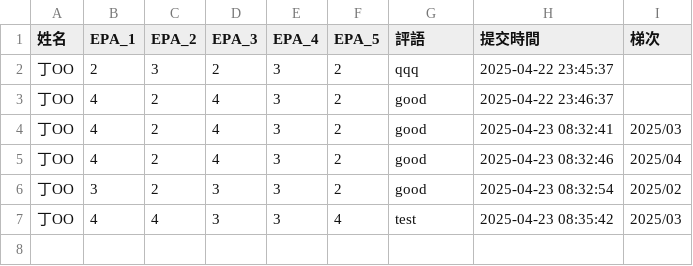
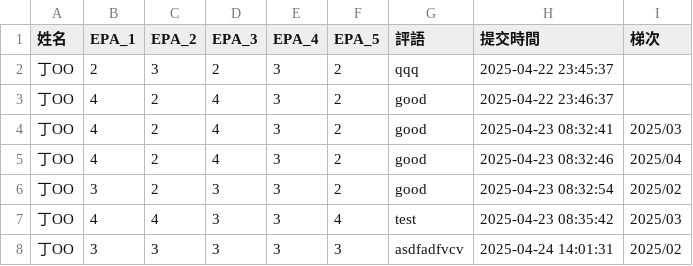
Before and after one commit to jamesdin1124/CBME_python, a CSV file: test_form_data.csv, drawn as a sheet; the diff names each change by its address in the sheet, - before the commit and + after, or states it on an @@ line.

```diff
--- a/test_form_data.csv
+++ b/test_form_data.csv
+row 8: 丁OO | 3 | 3 | 3 | 3 | 3 | asdfadfvcv | 2025-04-24 14:01:31 | 2025/02
```
Also changed, not shown: 2 other files.
